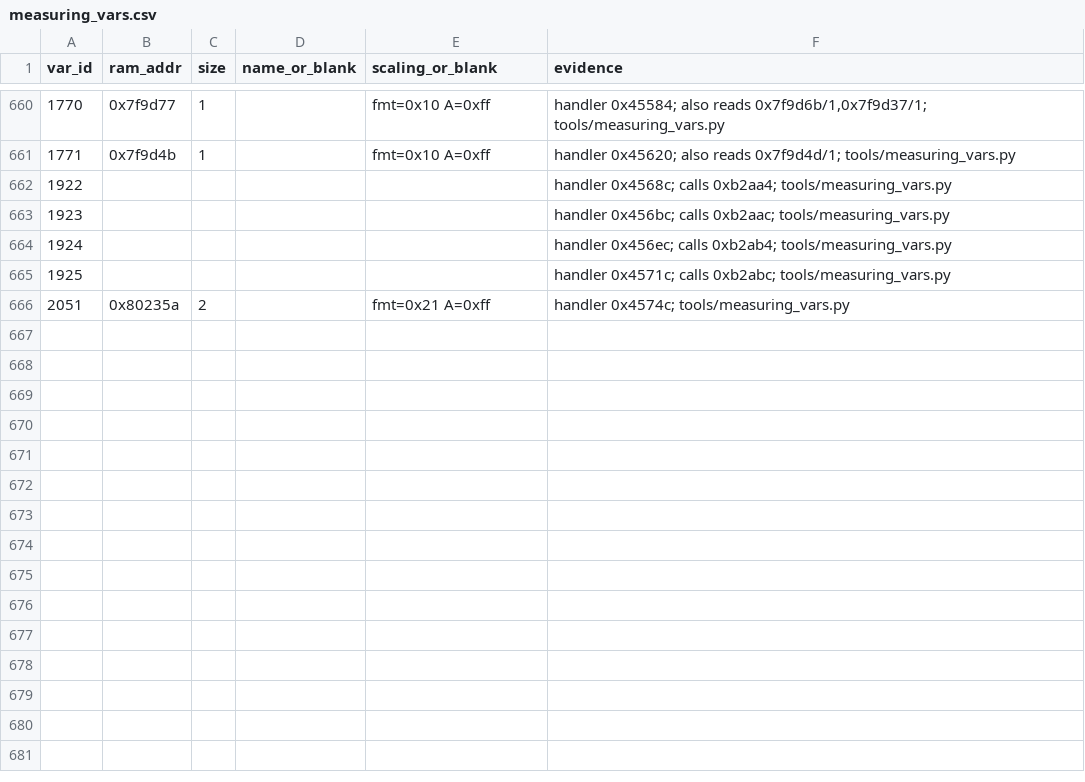
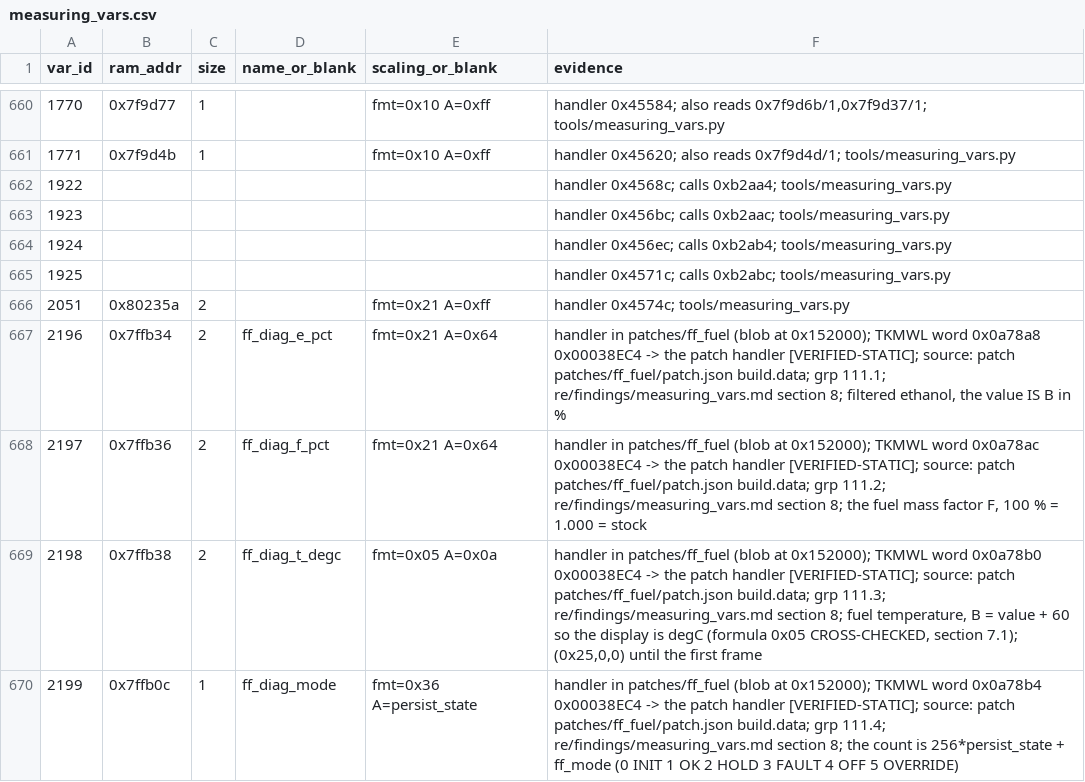
Before and after one commit to Cakku/ecu_azx, a CSV file: re/measuring_vars.csv, drawn as a sheet; only a part is shown, gaps mark what is left out.

```diff
--- a/re/measuring_vars.csv
+++ b/re/measuring_vars.csv
@@ -666 +666,5 @@ var_id,ram_addr,size,name_or_blank,scaling_or_blank,evidence
 2051,0x80235a,2,,fmt=0x21 A=0xff,handler 0x4574c; tools/measuring_vars.py
+2196,0x7ffb34,2,ff_diag_e_pct,fmt=0x21 A=0x64,"handler in patches/ff_fuel (blob at 0x152000); TKMWL word 0x0a78a8 0x00038EC4 -> the patch handler [VERIFIED-STATIC]; source: patch patches/ff_fuel/patch.json build.data; grp 111.1; re/findings/measuring_vars.md section 8; filtered ethanol, the value IS B in %"
+2197,0x7ffb36,2,ff_diag_f_pct,fmt=0x21 A=0x64,"handler in patches/ff_fuel (blob at 0x152000); TKMWL word 0x0a78ac 0x00038EC4 -> the patch handler [VERIFIED-STATIC]; source: patch patches/ff_fuel/patch.json build.data; grp 111.2; re/findings/measuring_vars.md section 8; the fuel mass factor F, 100 % = 1.000 = stock"
+2198,0x7ffb38,2,ff_diag_t_degc,fmt=0x05 A=0x0a,"handler in patches/ff_fuel (blob at 0x152000); TKMWL word 0x0a78b0 0x00038EC4 -> the patch handler [VERIFIED-STATIC]; source: patch patches/ff_fuel/patch.json build.data; grp 111.3; re/findings/measuring_vars.md section 8; fuel temperature, B = value + 60 so the display is degC (formula 0x05 CROSS-CHECKED, section 7.1); (0x25,0,0) until the first frame"
+2199,0x7ffb0c,1,ff_diag_mode,fmt=0x36 A=persist_state,handler in patches/ff_fuel (blob at 0x152000); TKMWL word 0x0a78b4 0x00038EC4 -> the patch handler [VERIFIED-STATIC]; source: patch patches/ff_fuel/patch.json build.data; grp 111.4; re/findings/measuring_vars.md section 8; the count is 256*persist_state + ff_mode (0 INIT 1 OK 2 HOLD 3 FAULT 4 OFF 5 OVERRIDE)
```
Also changed, not shown: re/symbols.csv, 1 other file.
